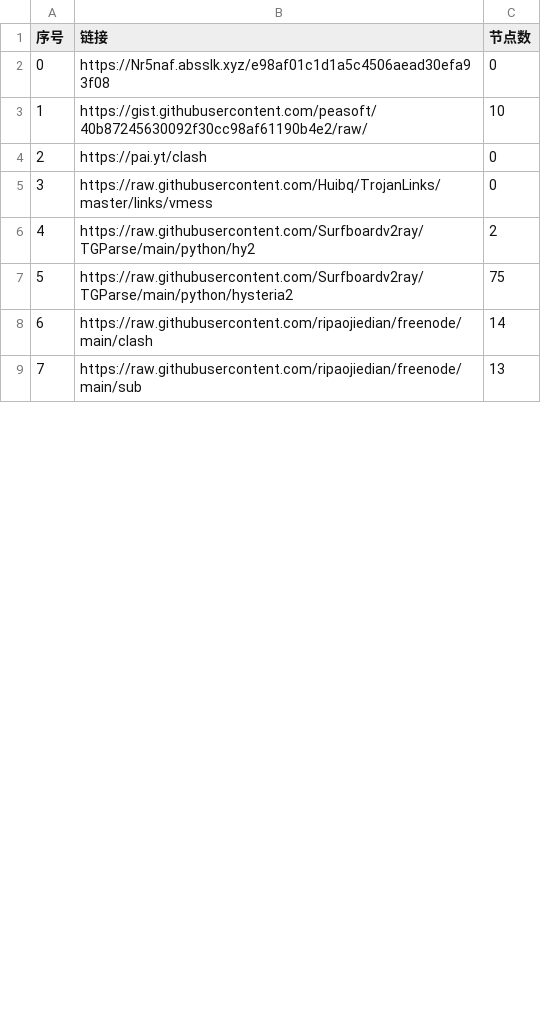
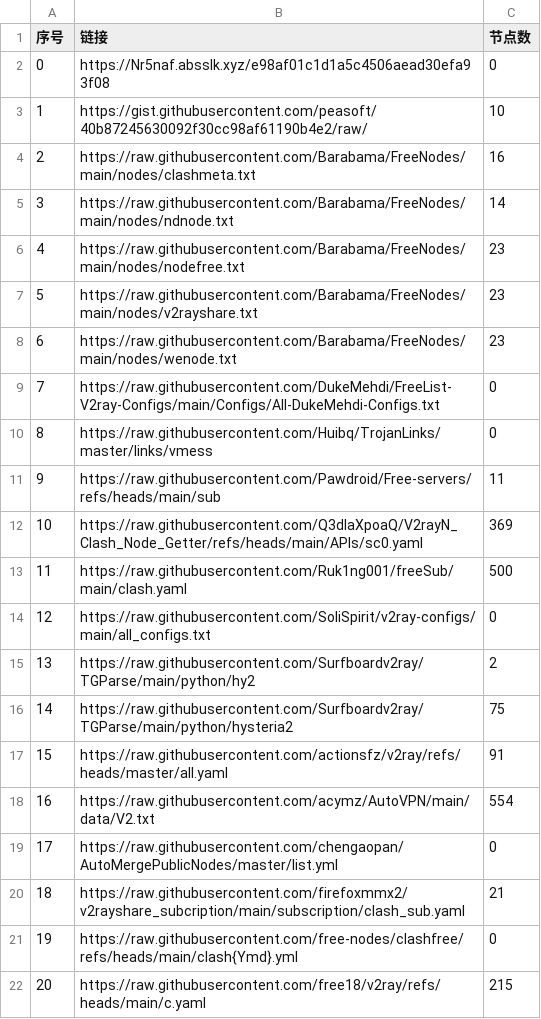
Before and after one commit to zhanghoa/AutoMergePublicNodes, a CSV file: list_result.csv, drawn as a sheet; only a part is shown; the shorter side is filled out with more unchanged rows; addresses are those after the commit; the diff covers the shown part only; the diff names each change by its address in the sheet, - before the commit and + after, or states it on an @@ line.

```diff
--- a/list_result.csv
+++ b/list_result.csv
+row 4: 2 | https://raw.githubusercontent.com/Barabama/FreeNodes/main/nodes/clashmeta.txt | 16
+row 5: 3 | https://raw.githubusercontent.com/Barabama/FreeNodes/main/nodes/ndnode.txt | 14
+row 6: 4 | https://raw.githubusercontent.com/Barabama/FreeNodes/main/nodes/nodefree.txt | 23
+row 7: 5 | https://raw.githubusercontent.com/Barabama/FreeNodes/main/nodes/v2rayshare.txt | 23
+row 8: 6 | https://raw.githubusercontent.com/Barabama/FreeNodes/main/nodes/wenode.txt | 23
@@ column A (序号) renumbered between rows 9 and 33 @@
-B9 (链接): https://pai.yt/clash
+B9 (链接): https://raw.githubusercontent.com/DukeMehdi/FreeList-V2ray-Configs/main/Configs/All-DukeMehdi-Configs.txt
+row 11: 9 | https://raw.githubusercontent.com/Pawdroid/Free-servers/refs/heads/main/sub | 11
+row 12: 10 | https://raw.githubusercontent.com/Q3dlaXpoaQ/V2rayN_Clash_Node_Getter/refs/heads/main/APIs/sc0.yaml | 369
+row 13: 11 | https://raw.githubusercontent.com/Ruk1ng001/freeSub/main/clash.yaml | 500
+row 14: 12 | https://raw.githubusercontent.com/SoliSpirit/v2ray-configs/main/all_configs.txt | 0
+row 17: 15 | https://raw.githubusercontent.com/actionsfz/v2ray/refs/heads/master/all.yaml | 91
+row 18: 16 | https://raw.githubusercontent.com/acymz/AutoVPN/main/data/V2.txt | 554
+row 19: 17 | https://raw.githubusercontent.com/chengaopan/AutoMergePublicNodes/master/list.yml | 0
+row 20: 18 | https://raw.githubusercontent.com/firefoxmmx2/v2rayshare_subcription/main/subscription/clash_sub.yaml | 21
+row 21: 19 | https://raw.githubusercontent.com/free-nodes/clashfree/refs/heads/main/clash{Ymd}.yml | 0
+row 22: 20 | https://raw.githubusercontent.com/free18/v2ray/refs/heads/main/c.yaml | 215
```
Also changed, not shown: 7 added rows and 3 edited cells elsewhere in this file, 40 other files.
